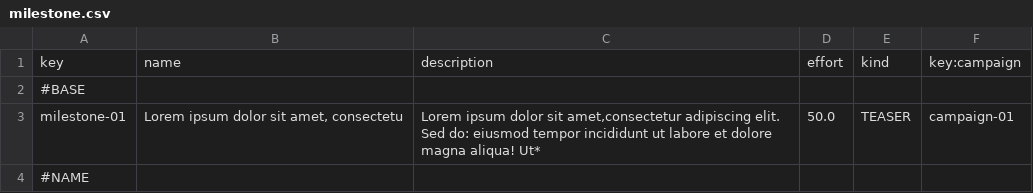
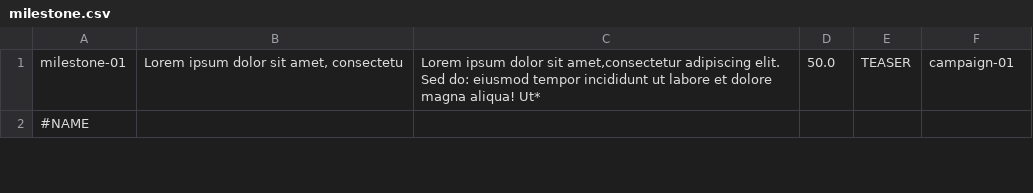
Before and after one commit to Flamyon/Acme-Starters, a CSV file: src/main/resources/WEB-INF/data/errata/batch-01/milestone.csv, drawn as a sheet; only a part is shown; the diff names each change by its address in the sheet, - before the commit and + after, or states it on an @@ line.

```diff
--- a/src/main/resources/WEB-INF/data/errata/batch-01/milestone.csv
+++ b/src/main/resources/WEB-INF/data/errata/batch-01/milestone.csv
-row 1: key | name | description | effort | kind | key:campaign
-row 2: #BASE
```
Also changed, not shown: src/main/resources/WEB-INF/data/errata/batch-01/campaign.csv, src/main/resources/WEB-INF/data/sample/batch-01/campaign.csv, 9 other files.
